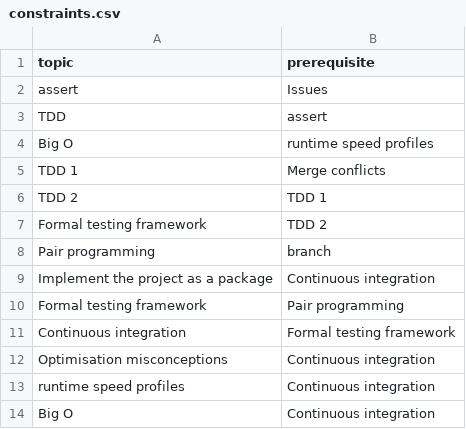
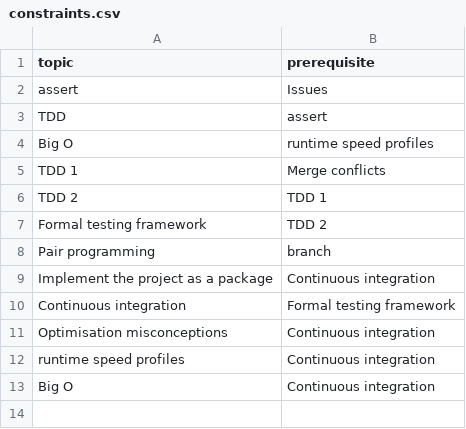
Before and after one commit to UPPMAX/programming_formalisms, a CSV file: scripts/constraints.csv, drawn as a sheet.

Commit message:
Fix constraints #124

```diff
--- a/scripts/constraints.csv
+++ b/scripts/constraints.csv
@@ -9,3 +9,2 @@ Pair programming,branch
 Implement the project as a package,Continuous integration
-Formal testing framework,Pair programming
 Continuous integration,Formal testing framework
```
